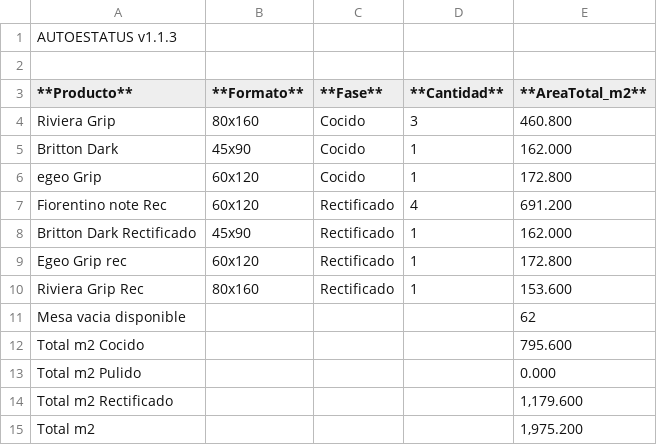
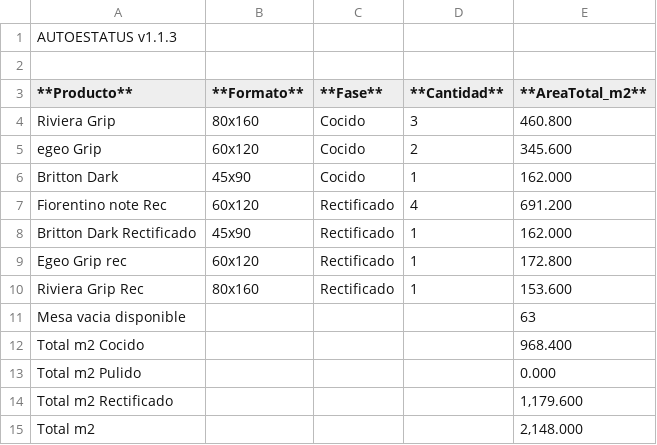
Before and after one commit to teclgvp3-droid/Estatus-De-Productos, a TSV file: recuento_productos.tsv, drawn as a sheet.

Commit message:
AUTOESTATUS update 2026-10-16 05:37:02

```diff
--- a/recuento_productos.tsv
+++ b/recuento_productos.tsv
@@ -4,4 +4,4 @@
 Riviera Grip	80x160	Cocido	3	460.800
+egeo Grip	60x120	Cocido	2	345.600
 Britton Dark	45x90	Cocido	1	162.000
-egeo Grip	60x120	Cocido	1	172.800
 Fiorentino note Rec	60x120	Rectificado	4	691.200
@@ -10,6 +10,6 @@ Egeo Grip rec	60x120	Rectificado	1	172.800
 Riviera Grip Rec	80x160	Rectificado	1	153.600
-Mesa vacia disponible				62
-Total m2 Cocido				795.600
+Mesa vacia disponible				63
+Total m2 Cocido				968.400
 Total m2 Pulido				0.000
 Total m2 Rectificado				1,179.600
-Total m2				1,975.200
+Total m2				2,148.000
```
